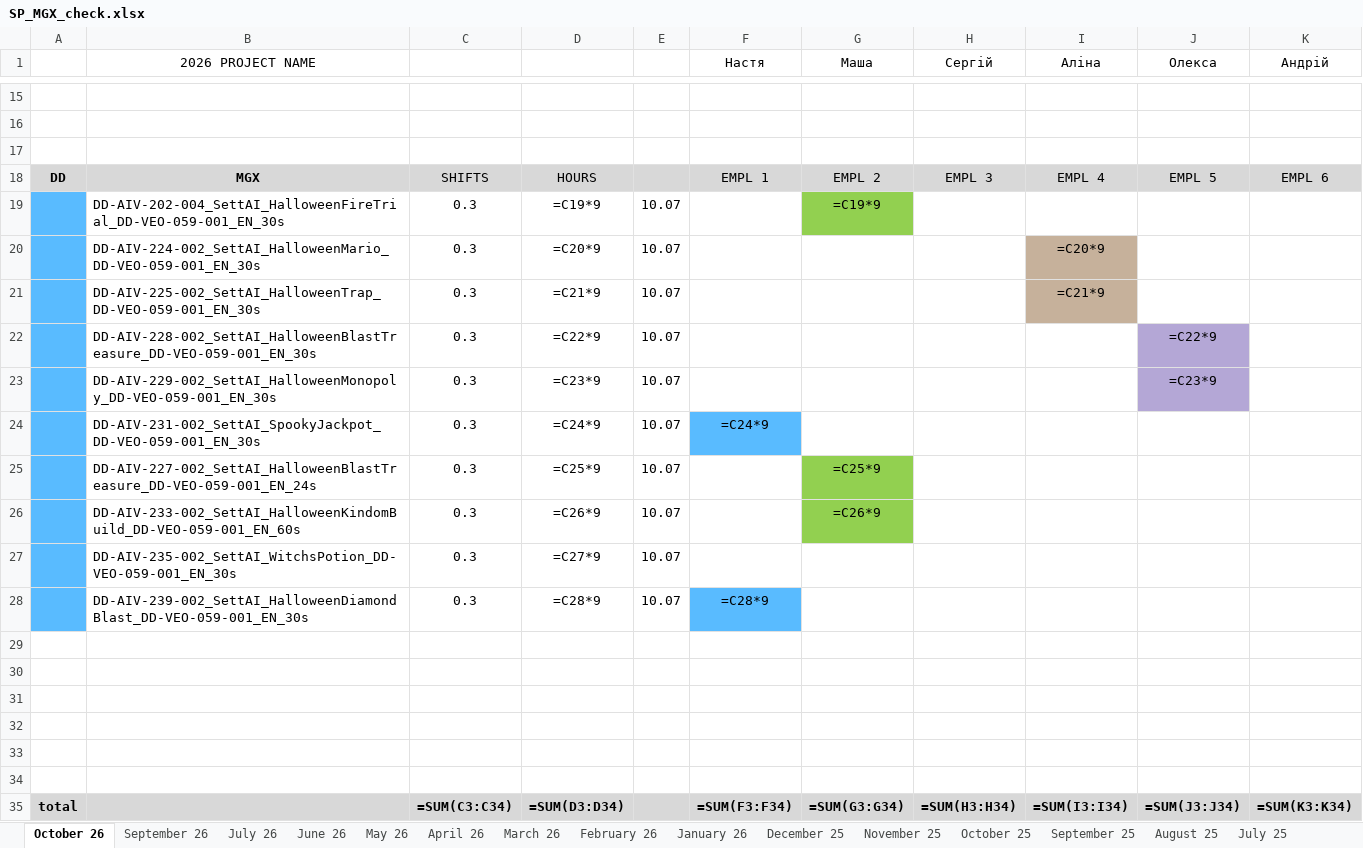
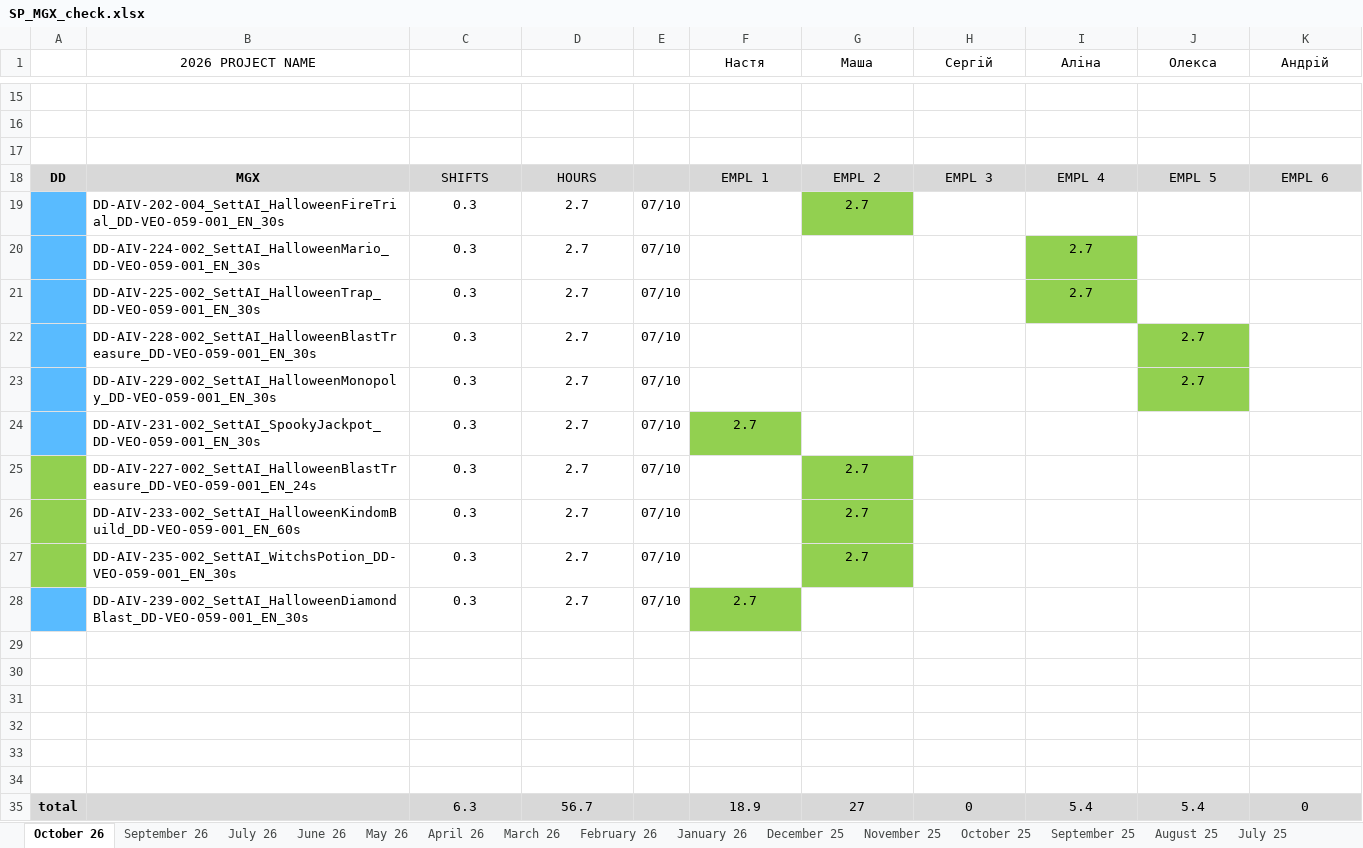
Before and after one commit to lisenbart/lg-board, an Excel workbook: data/SP_MGX_check.xlsx, sheet October 26, drawn as a sheet; only a part is shown, gaps mark what is left out; values as stored, in another font and other column widths than the file's, no borders; formulas without a stored value are shown as written; charts and pictures not drawn; removed rows and columns are numbered as before the commit, all else as after; the diff covers the shown part only; the diff names each change by its address in the sheet, - before the commit and + after, or states it on an @@ line.

```diff
--- a/data/SP_MGX_check.xlsx (sheet October 26)
+++ b/data/SP_MGX_check.xlsx (sheet October 26)
-row 19:  | DD-AIV-202-004_SettAI_HalloweenFireTrial_DD-VEO-059-001_EN_30s | 0.3 | =C19*9 | 10.07 |  | =C19*9
+row 19:  | DD-AIV-202-004_SettAI_HalloweenFireTrial_DD-VEO-059-001_EN_30s | 0.3 | 2.7 | 07/10 |  | 2.7
-D20: =C20*9
+D20: 2.7
-E20:E28: 10.07
+E20:E28: 07/10
-I20 (Аліна): =C20*9
+I20 (Аліна): 2.7
-I20:I21 fill: #C6B19B
+I20:I21 fill: #92D050
-D21: =C21*9
+D21: 2.7
-I21 (Аліна): =C21*9
+I21 (Аліна): 2.7
-D22: =C22*9
+D22: 2.7
-J22 (Олекса): =C22*9
+J22 (Олекса): 2.7
-J22:J23 fill: #B4A7D6
+J22:J23 fill: #92D050
-D23: =C23*9
+D23: 2.7
-J23 (Олекса): =C23*9
+J23 (Олекса): 2.7
-D24: =C24*9
+D24: 2.7
-F24 (Настя): =C24*9
+F24 (Настя): 2.7
-F24 fill: #59BBFF
+F24 fill: #92D050
-A25:A27 fill: #59BBFF
+A25:A27 fill: #92D050
-D25: =C25*9
+D25: 2.7
-G25 (Маша): =C25*9
+G25 (Маша): 2.7
-D26: =C26*9
+D26: 2.7
-G26 (Маша): =C26*9
+G26 (Маша): 2.7
-D27: =C27*9
+D27: 2.7
-G27 (Маша): (empty)
+G27 (Маша): 2.7
-G27 fill: none
+G27 fill: #92D050
-D28: =C28*9
+D28: 2.7
-F28 (Настя): =C28*9
+F28 (Настя): 2.7
-F28 fill: #59BBFF
+F28 fill: #92D050
-row 35: total |  | =SUM(C3:C34) | =SUM(D3:D34) |  | =SUM(F3:F34) | =SUM(G3:G34) | =SUM(H3:H34) | =SUM(I3:I34) | =SUM(J3:J34) | =SUM(K3:K34)
+row 35: total |  | 6.3 | 56.7 |  | 18.9 | 27 | 0 | 5.4 | 5.4 | 0
```
Also changed, not shown: 22 edited cells and cell formats elsewhere in this sheet, sheet June 26, sheet April 26, sheet May 26, sheet January 26, sheet March 26, sheet July 26, 17 more sheets, charts or pictures, 14 other files.
